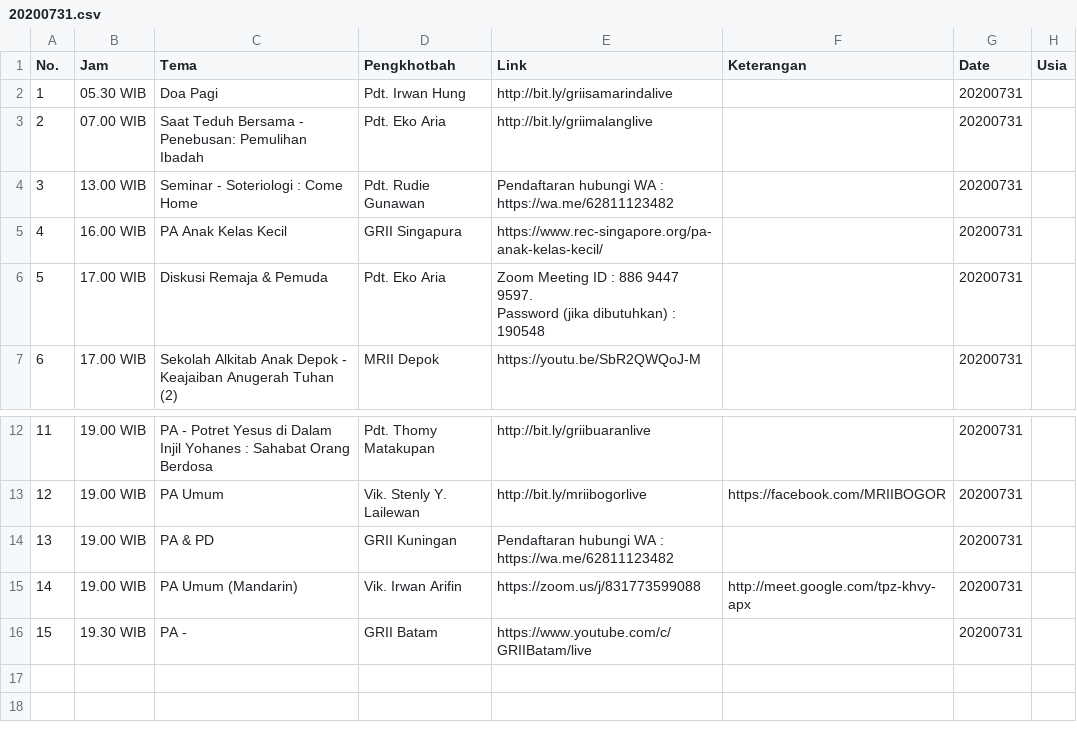
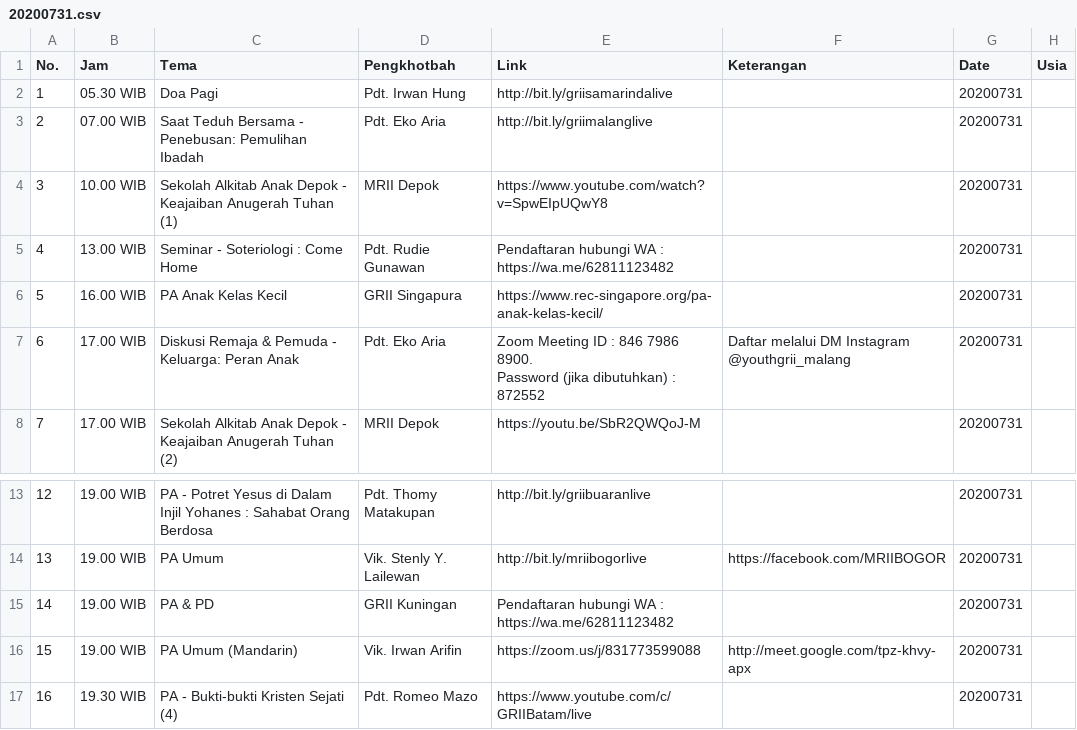
Before and after one commit to jadwal-grii-online/jadwal-grii-online.github.io, a CSV file: data/20200731.csv, drawn as a sheet; only a part is shown, gaps mark what is left out; addresses are those after the commit; ↵ is a line break in a cell; the diff names each change by its address in the sheet, - before the commit and + after, or states it on an @@ line.

```diff
--- a/data/20200731.csv
+++ b/data/20200731.csv
+row 4: 3 | 10.00 WIB | Sekolah Alkitab Anak Depok - Keajaiban Anugerah Tuhan (1) | MRII Depok | https://www.youtube.com/watch?v=SpwEIpUQwY8 |  | 20200731
@@ column A (No.) renumbered from row 5 down @@
-C7 (Tema): Diskusi Remaja & Pemuda
+C7 (Tema): Diskusi Remaja & Pemuda - Keluarga: Peran Anak
-E7 (Link): …ID : 886 9447 9597. ↵ Password (jika dibutuhkan) : 190548
+E7 (Link): …ID : 846 7986 8900. ↵ Password (jika dibutuhkan) : 872552
-F7 (Keterangan): (empty)
+F7 (Keterangan): Daftar melalui DM Instagram @youthgrii_malang
-C17 (Tema): PA -
+C17 (Tema): PA - Bukti-bukti Kristen Sejati (4)
-D17 (Pengkhotbah): GRII Batam
+D17 (Pengkhotbah): Pdt. Romeo Mazo
```
Also changed, not shown: data/20200801.csv, 2 other files.
